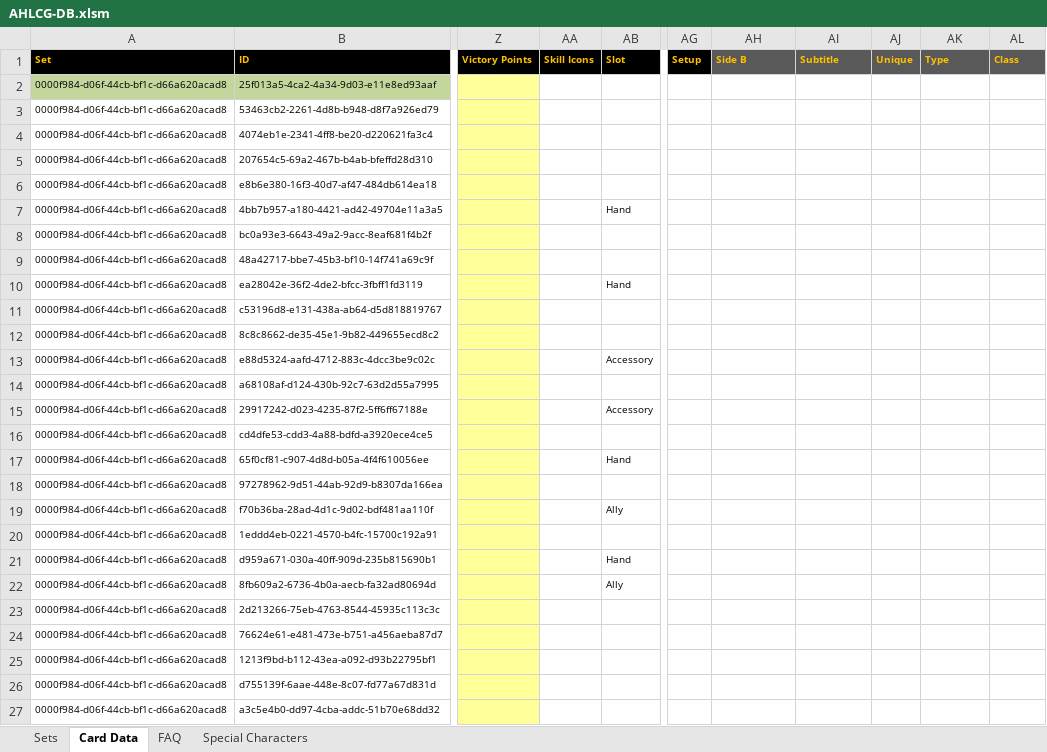
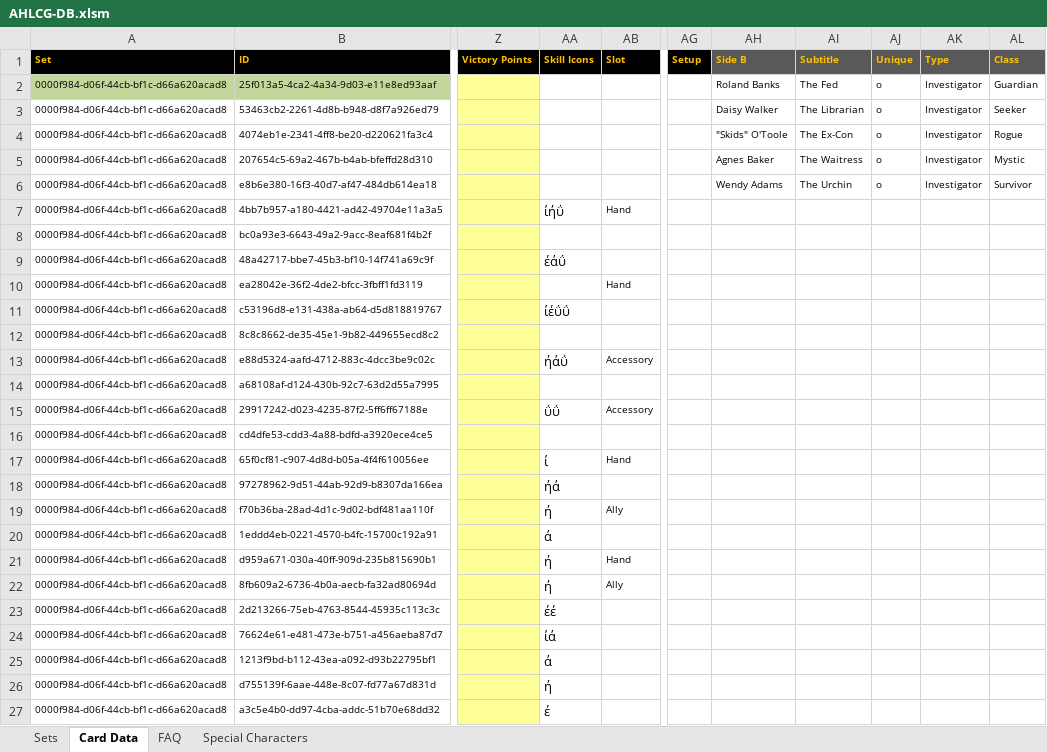
Before and after one commit to GeckoTH/arkham-horror, an Excel workbook: AHLCG-DB.xlsm, sheet Card Data, drawn as a sheet; only a part is shown, gaps mark what is left out; values as stored, in another font and other column widths than the file's, no borders; conditional formats not drawn; the diff covers the shown part only; the diff names each change by its address in the sheet, - before the commit and + after, or states it on an @@ line.

```diff
--- a/AHLCG-DB.xlsm (sheet Card Data)
+++ b/AHLCG-DB.xlsm (sheet Card Data)
-AH2: (empty)
+AH2: Roland Banks
-AI2: (empty)
+AI2: The Fed
-AJ2:AJ6: (empty)
+AJ2:AJ6: ο
-AK2:AK6: (empty)
+AK2:AK6: Investigator
-AL2: (empty)
+AL2: Guardian
-AH3: (empty)
+AH3: Daisy Walker
-AI3: (empty)
+AI3: The Librarian
-AL3: (empty)
+AL3: Seeker
-AH4: (empty)
+AH4: "Skids" O'Toole
-AI4: (empty)
+AI4: The Ex-Con
-AL4: (empty)
+AL4: Rogue
-AH5: (empty)
+AH5: Agnes Baker
-AI5: (empty)
+AI5: The Waitress
-AL5: (empty)
+AL5: Mystic
-AH6: (empty)
+AH6: Wendy Adams
-AI6: (empty)
+AI6: The Urchin
-AL6: (empty)
+AL6: Survivor
-AA7: (empty)
+AA7: ίήΰ
-AA9: (empty)
+AA9: έάΰ
-AA11: (empty)
+AA11: ίέΰΰ
-AA13: (empty)
+AA13: ήάΰ
-AA15: (empty)
+AA15: ΰΰ
-AA17: (empty)
+AA17: ί
-AA18: (empty)
+AA18: ήά
-AA19: (empty)
+AA19: ή
-AA20: (empty)
+AA20: ά
-AA21:AA22: (empty)
+AA21:AA22: ή
-AA23: (empty)
+AA23: έέ
-AA24: (empty)
+AA24: ίά
-AA25: (empty)
+AA25: ά
-AA26: (empty)
+AA26: ή
-AA27: (empty)
+AA27: έ
```
Also changed, not shown: 81 edited cells elsewhere in this sheet, sheet Sets, 2 other files.
